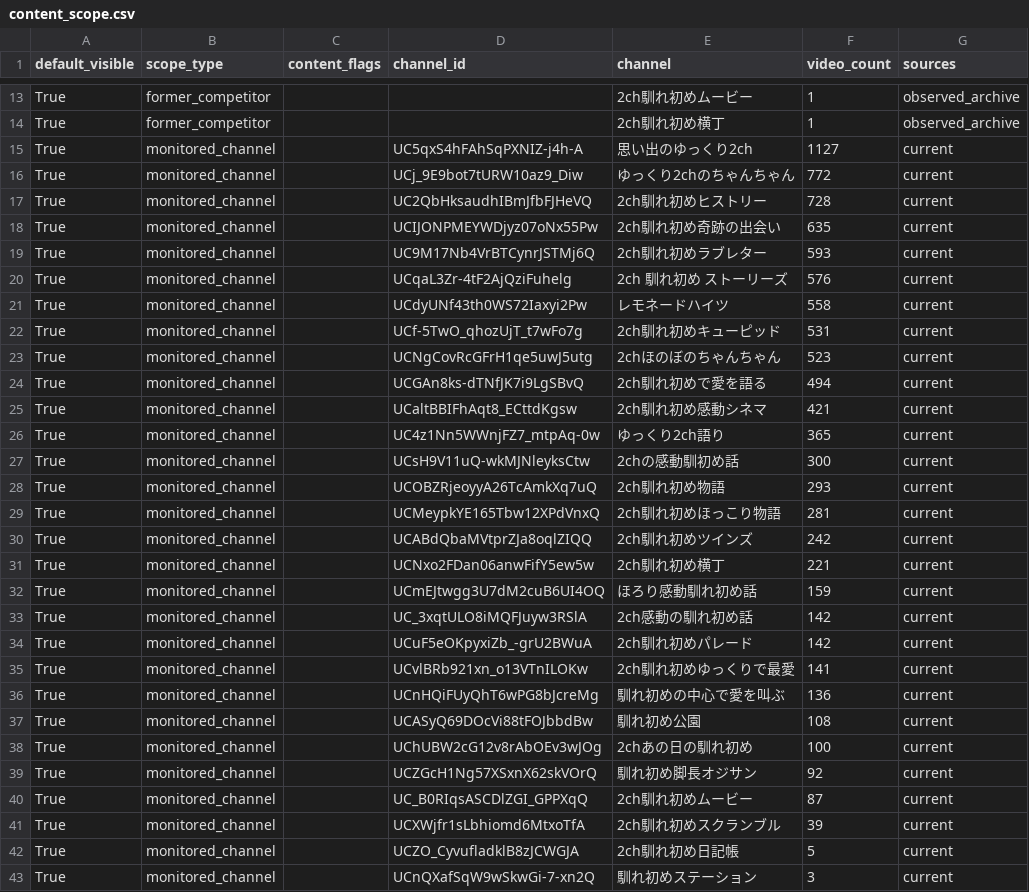
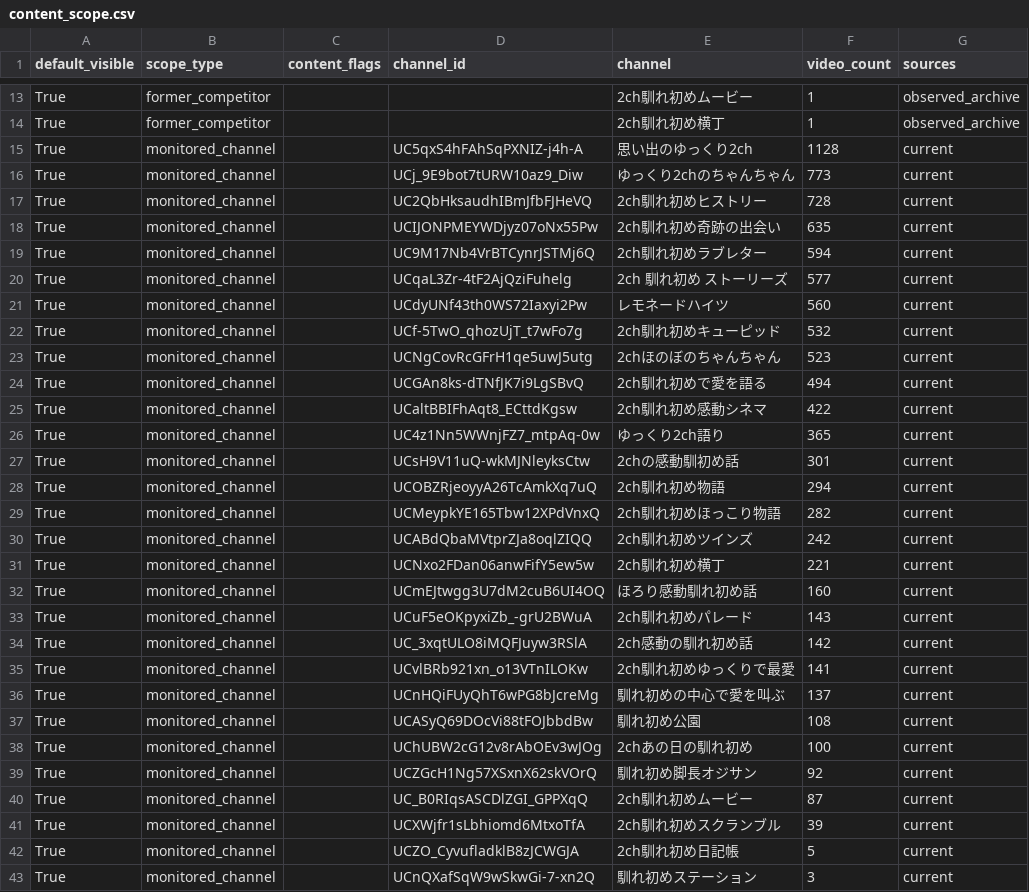
Before and after one commit to japonismy/naresome-kikaku-research, a CSV file: reports/content_scope.csv, drawn as a sheet; only a part is shown, gaps mark what is left out.

```diff
--- a/reports/content_scope.csv
+++ b/reports/content_scope.csv
@@ -14,24 +14,24 @@ True,former_competitor,,,2ch馴れ初めムービー,1,observed_archive
 True,former_competitor,,,2ch馴れ初め横丁,1,observed_archive
-True,monitored_channel,,UC5qxS4hFAhSqPXNIZ-j4h-A,思い出のゆっくり2ch,1127,current
-True,monitored_channel,,UCj_9E9bot7tURW10az9_Diw,ゆっくり2chのちゃんちゃん,772,current
+True,monitored_channel,,UC5qxS4hFAhSqPXNIZ-j4h-A,思い出のゆっくり2ch,1128,current
+True,monitored_channel,,UCj_9E9bot7tURW10az9_Diw,ゆっくり2chのちゃんちゃん,773,current
 True,monitored_channel,,UC2QbHksaudhIBmJfbFJHeVQ,2ch馴れ初めヒストリー,728,current
 True,monitored_channel,,UCIJONPMEYWDjyz07oNx55Pw,2ch馴れ初め奇跡の出会い,635,current
-True,monitored_channel,,UC9M17Nb4VrBTCynrJSTMj6Q,2ch馴れ初めラブレター,593,current
-True,monitored_channel,,UCqaL3Zr-4tF2AjQziFuhelg,2ch 馴れ初め ストーリーズ,576,current
-True,monitored_channel,,UCdyUNf43th0WS72Iaxyi2Pw,レモネードハイツ,558,current
-True,monitored_channel,,UCf-5TwO_qhozUjT_t7wFo7g,2ch馴れ初めキューピッド,531,current
+True,monitored_channel,,UC9M17Nb4VrBTCynrJSTMj6Q,2ch馴れ初めラブレター,594,current
+True,monitored_channel,,UCqaL3Zr-4tF2AjQziFuhelg,2ch 馴れ初め ストーリーズ,577,current
+True,monitored_channel,,UCdyUNf43th0WS72Iaxyi2Pw,レモネードハイツ,560,current
+True,monitored_channel,,UCf-5TwO_qhozUjT_t7wFo7g,2ch馴れ初めキューピッド,532,current
 True,monitored_channel,,UCNgCovRcGFrH1qe5uwJ5utg,2chほのぼのちゃんちゃん,523,current
 True,monitored_channel,,UCGAn8ks-dTNfJK7i9LgSBvQ,2ch馴れ初めで愛を語る,494,current
-True,monitored_channel,,UCaltBBIFhAqt8_ECttdKgsw,2ch馴れ初め感動シネマ,421,current
+True,monitored_channel,,UCaltBBIFhAqt8_ECttdKgsw,2ch馴れ初め感動シネマ,422,current
 True,monitored_channel,,UC4z1Nn5WWnjFZ7_mtpAq-0w,ゆっくり2ch語り,365,current
-True,monitored_channel,,UCsH9V11uQ-wkMJNleyksCtw,2chの感動馴初め話,300,current
-True,monitored_channel,,UCOBZRjeoyyA26TcAmkXq7uQ,2ch馴れ初め物語,293,current
-True,monitored_channel,,UCMeypkYE165Tbw12XPdVnxQ,2ch馴れ初めほっこり物語,281,current
+True,monitored_channel,,UCsH9V11uQ-wkMJNleyksCtw,2chの感動馴初め話,301,current
+True,monitored_channel,,UCOBZRjeoyyA26TcAmkXq7uQ,2ch馴れ初め物語,294,current
+True,monitored_channel,,UCMeypkYE165Tbw12XPdVnxQ,2ch馴れ初めほっこり物語,282,current
 True,monitored_channel,,UCABdQbaMVtprZJa8oqlZIQQ,2ch馴れ初めツインズ,242,current
 True,monitored_channel,,UCNxo2FDan06anwFifY5ew5w,2ch馴れ初め横丁,221,current
-True,monitored_channel,,UCmEJtwgg3U7dM2cuB6UI4OQ,ほろり感動馴れ初め話,159,current
+True,monitored_channel,,UCmEJtwgg3U7dM2cuB6UI4OQ,ほろり感動馴れ初め話,160,current
+True,monitored_channel,,UCuF5eOKpyxiZb_-grU2BWuA,2ch馴れ初めパレード,143,current
 True,monitored_channel,,UC_3xqtULO8iMQFJuyw3RSlA,2ch感動の馴れ初め話,142,current
-True,monitored_channel,,UCuF5eOKpyxiZb_-grU2BWuA,2ch馴れ初めパレード,142,current
 True,monitored_channel,,UCvlBRb921xn_o13VTnILOKw,2ch馴れ初めゆっくりで最愛,141,current
-True,monitored_channel,,UCnHQiFUyQhT6wPG8bJcreMg,馴れ初めの中心で愛を叫ぶ,136,current
+True,monitored_channel,,UCnHQiFUyQhT6wPG8bJcreMg,馴れ初めの中心で愛を叫ぶ,137,current
 True,monitored_channel,,UCASyQ69DOcVi88tFOJbbdBw,馴れ初め公園,108,current
```
Also changed, not shown: data_sources/youtube_channel_status.csv, data_sources/youtube_current_stats.csv, 8 other files.
